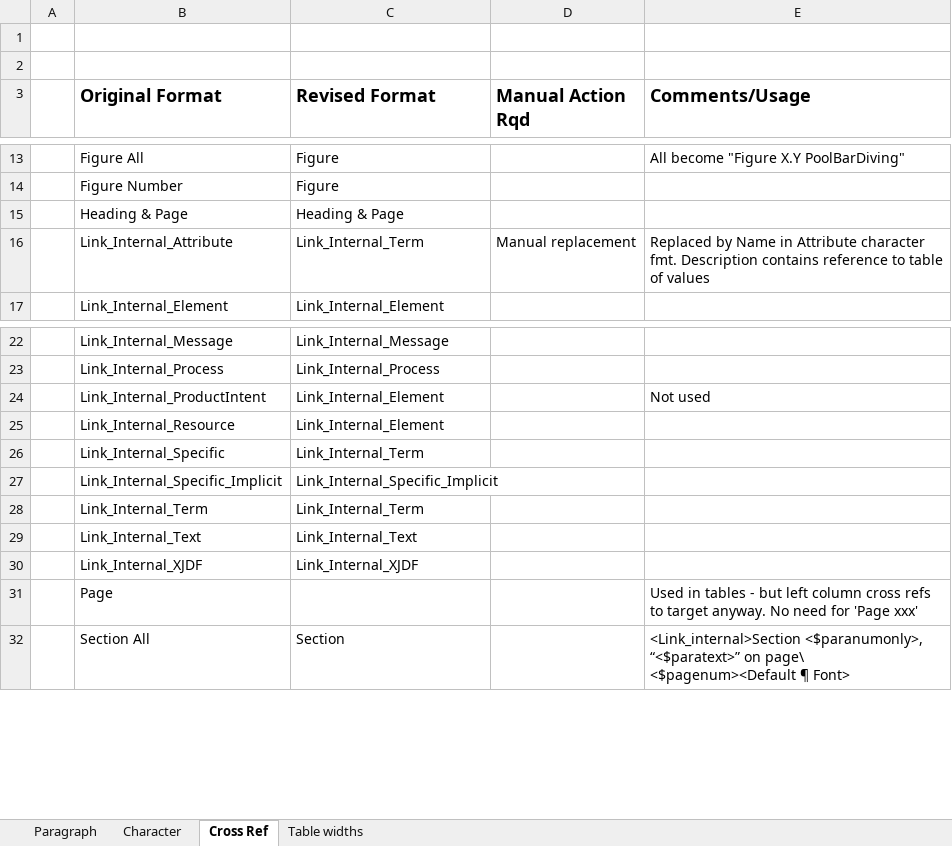
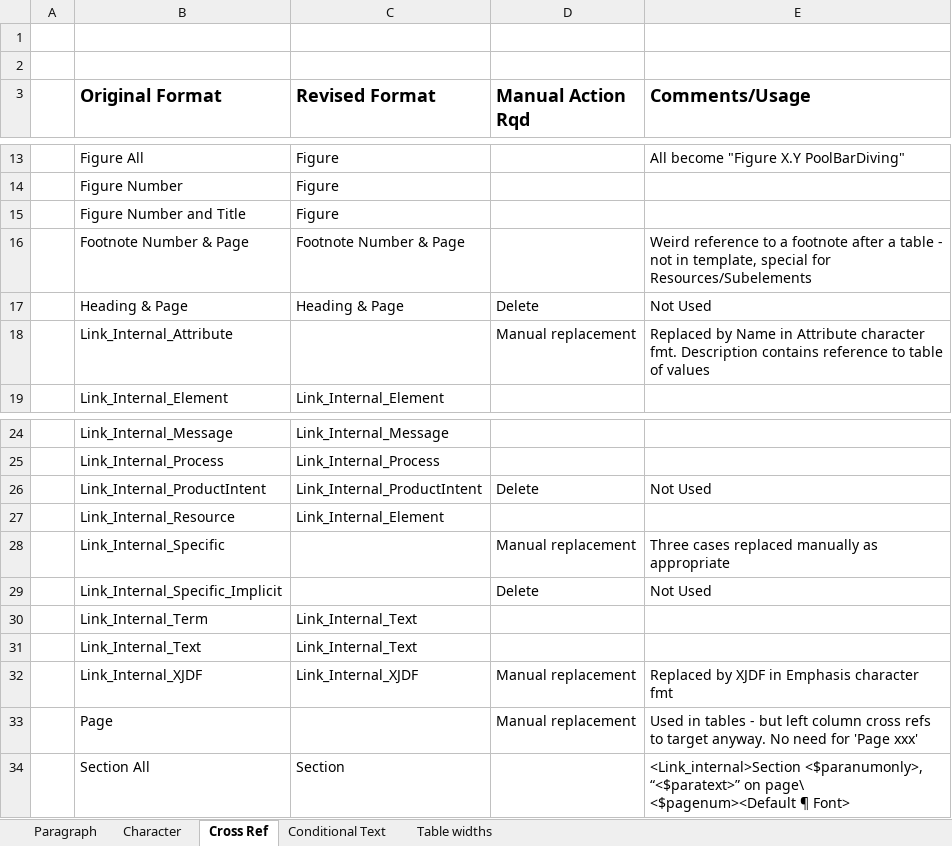
Before and after one commit to cip4/JDF-Specification, an Excel workbook: readme/XJDF Format Mappings.xlsx, sheet Cross Ref, drawn as a sheet; only a part is shown, gaps mark what is left out; values as stored, in another font and other column widths than the file's, no borders; addresses are those after the commit; the diff names each change by its address in the sheet, - before the commit and + after, or states it on an @@ line.

Commit message:
More cross reference formats added and purged. Conditioal text flags revised.

```diff
--- a/readme/XJDF Format Mappings.xlsx (sheet Cross Ref)
+++ b/readme/XJDF Format Mappings.xlsx (sheet Cross Ref)
+sheet tab: Conditional Text
+row 15:  | Figure Number and Title | Figure
+row 16:  | Footnote Number & Page | Footnote Number & Page |  | Weird reference to a footnote after a table - not in template, special for Resources/Subelements
-D17 (Manual Action Rqd): (empty)
+D17 (Manual Action Rqd): Delete
-E17 (Comments/Usage): (empty)
+E17 (Comments/Usage): Not Used
-C18 (Revised Format): Link_Internal_Term
+C18 (Revised Format): (empty)
-C26 (Revised Format): Link_Internal_Element
+C26 (Revised Format): Link_Internal_ProductIntent
-D26 (Manual Action Rqd): (empty)
+D26 (Manual Action Rqd): Delete
-E26 (Comments/Usage): Not used
+E26 (Comments/Usage): Not Used
-C28 (Revised Format): Link_Internal_Term
+C28 (Revised Format): (empty)
-D28 (Manual Action Rqd): (empty)
+D28 (Manual Action Rqd): Manual replacement
-E28 (Comments/Usage): (empty)
+E28 (Comments/Usage): Three cases replaced manually as appropriate
-C29 (Revised Format): Link_Internal_Specific_Implicit
+C29 (Revised Format): (empty)
-D29 (Manual Action Rqd): (empty)
+D29 (Manual Action Rqd): Delete
-E29 (Comments/Usage): (empty)
+E29 (Comments/Usage): Not Used
-C30 (Revised Format): Link_Internal_Term
+C30 (Revised Format): Link_Internal_Text
-D32:D33 (Manual Action Rqd): (empty)
+D32:D33 (Manual Action Rqd): Manual replacement
-E32 (Comments/Usage): (empty)
+E32 (Comments/Usage): Replaced by XJDF in Emphasis character fmt
```
Also changed, not shown: sheet Character, sheet Paragraph, 1 other file.
